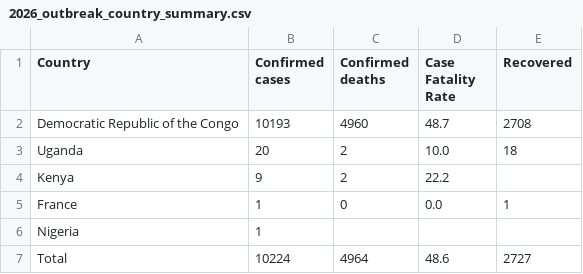
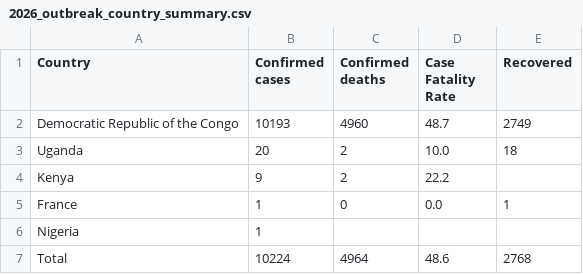
Before and after one commit to ONEcampaign/ebola-2026-outbreak, a CSV file: data/output/2026_outbreak_country_summary.csv, drawn as a sheet.

```diff
--- a/data/output/2026_outbreak_country_summary.csv
+++ b/data/output/2026_outbreak_country_summary.csv
@@ -1,3 +1,3 @@
 Country,Confirmed cases,Confirmed deaths,Case Fatality Rate,Recovered
-Democratic Republic of the Congo,10193,4960,48.7,2708
+Democratic Republic of the Congo,10193,4960,48.7,2749
 Uganda,20,2,10.0,18
@@ -6,2 +6,2 @@ France,1,0,0.0,1
 Nigeria,1,,,
-Total,10224,4964,48.6,2727
+Total,10224,4964,48.6,2768
```
Also changed, not shown: 1 other file.
